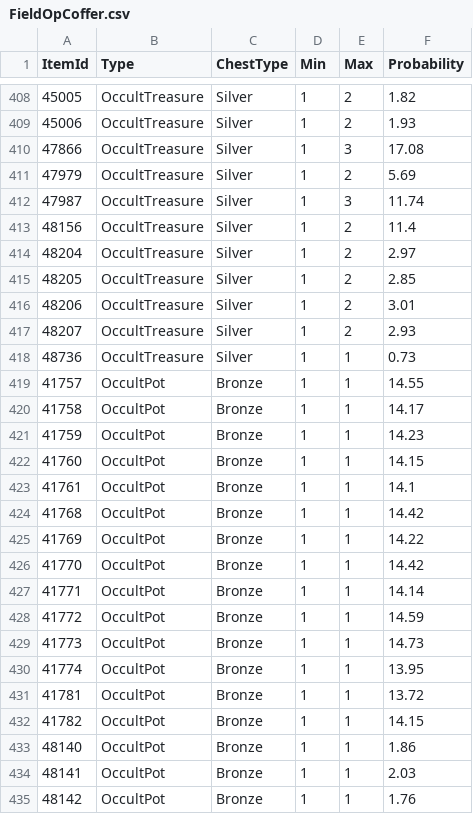
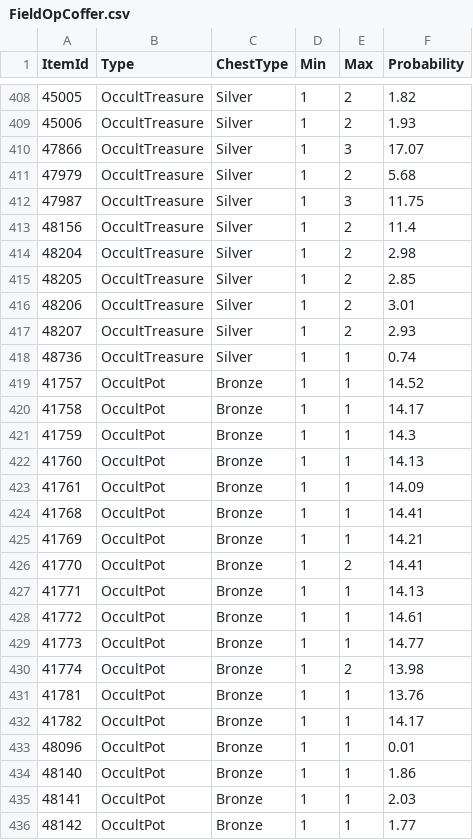
Before and after one commit to Critical-Impact/LuminaSupplemental, a CSV file: src/LuminaSupplemental.Excel/Generated/FieldOpCoffer.csv, drawn as a sheet; only a part is shown, gaps mark what is left out; the diff covers the shown part only.

```diff
--- a/src/LuminaSupplemental.Excel/Generated/FieldOpCoffer.csv
+++ b/src/LuminaSupplemental.Excel/Generated/FieldOpCoffer.csv
@@ -409,7 +409,7 @@ ItemId,Type,ChestType,Min,Max,Probability
 45006,OccultTreasure,Silver,1,2,1.93
-47866,OccultTreasure,Silver,1,3,17.08
-47979,OccultTreasure,Silver,1,2,5.69
-47987,OccultTreasure,Silver,1,3,11.74
+47866,OccultTreasure,Silver,1,3,17.07
+47979,OccultTreasure,Silver,1,2,5.68
+47987,OccultTreasure,Silver,1,3,11.75
 48156,OccultTreasure,Silver,1,2,11.4
-48204,OccultTreasure,Silver,1,2,2.97
+48204,OccultTreasure,Silver,1,2,2.98
 48205,OccultTreasure,Silver,1,2,2.85
@@ -417,19 +417,20 @@ ItemId,Type,ChestType,Min,Max,Probability
 48207,OccultTreasure,Silver,1,2,2.93
-48736,OccultTreasure,Silver,1,1,0.73
-41757,OccultPot,Bronze,1,1,14.55
+48736,OccultTreasure,Silver,1,1,0.74
+41757,OccultPot,Bronze,1,1,14.52
 41758,OccultPot,Bronze,1,1,14.17
-41759,OccultPot,Bronze,1,1,14.23
-41760,OccultPot,Bronze,1,1,14.15
-41761,OccultPot,Bronze,1,1,14.1
-41768,OccultPot,Bronze,1,1,14.42
-41769,OccultPot,Bronze,1,1,14.22
-41770,OccultPot,Bronze,1,1,14.42
-41771,OccultPot,Bronze,1,1,14.14
-41772,OccultPot,Bronze,1,1,14.59
-41773,OccultPot,Bronze,1,1,14.73
-41774,OccultPot,Bronze,1,1,13.95
-41781,OccultPot,Bronze,1,1,13.72
-41782,OccultPot,Bronze,1,1,14.15
+41759,OccultPot,Bronze,1,1,14.3
+41760,OccultPot,Bronze,1,1,14.13
+41761,OccultPot,Bronze,1,1,14.09
+41768,OccultPot,Bronze,1,1,14.41
+41769,OccultPot,Bronze,1,1,14.21
+41770,OccultPot,Bronze,1,2,14.41
+41771,OccultPot,Bronze,1,1,14.13
+41772,OccultPot,Bronze,1,1,14.61
+41773,OccultPot,Bronze,1,1,14.77
+41774,OccultPot,Bronze,1,2,13.98
+41781,OccultPot,Bronze,1,1,13.76
+41782,OccultPot,Bronze,1,1,14.17
+48096,OccultPot,Bronze,1,1,0.01
 48140,OccultPot,Bronze,1,1,1.86
 48141,OccultPot,Bronze,1,1,2.03
-48142,OccultPot,Bronze,1,1,1.76
+48142,OccultPot,Bronze,1,1,1.77
```
Also changed, not shown: 2 added rows and 124 edited cells elsewhere in this file, src/LuminaSupplemental.Excel/Generated/BNpcLinkNoGubal.csv, src/LuminaSupplemental.Excel/Generated/MobSpawn.csv, 4 other files.
